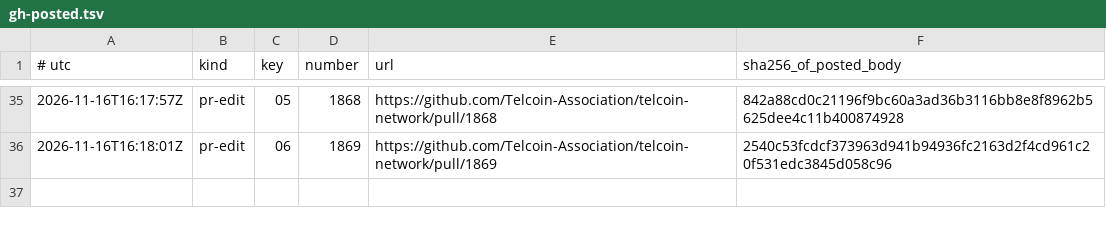
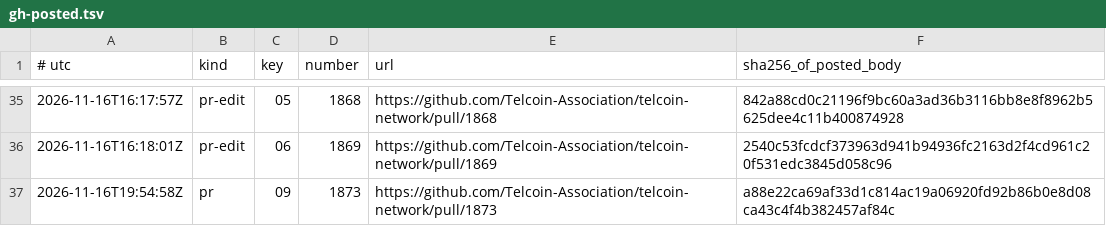
Before and after one commit to Telcoin-Association/devnet-genesis, a TSV file: tasks/bench7/gh-posted.tsv, drawn as a sheet; only a part is shown, gaps mark what is left out.

Commit message:
tasks: the ninth PR is open (#1873); its body as posted, the two figure-check reports, the record

```diff
--- a/tasks/bench7/gh-posted.tsv
+++ b/tasks/bench7/gh-posted.tsv
@@ -36 +36,2 @@
 2026-11-16T16:18:01Z	pr-edit	06	1869	https://github.com/Telcoin-Association/telcoin-network/pull/1869	2540c53fcdcf373963d941b94936fc2163d2f4cd961c20f531edc3845d058c96
+2026-11-16T19:54:58Z	pr	09	1873	https://github.com/Telcoin-Association/telcoin-network/pull/1873	a88e22ca69af33d1c814ac19a06920fd92b86b0e8d08ca43c4f4b382457af84c
```
Also changed, not shown: 3 other files.
